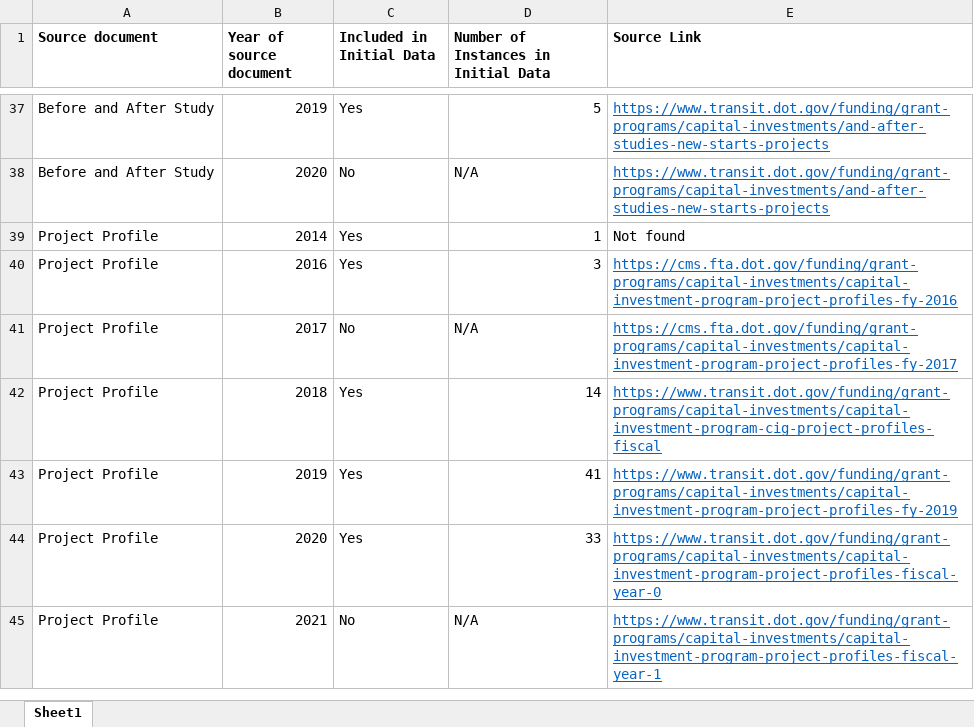
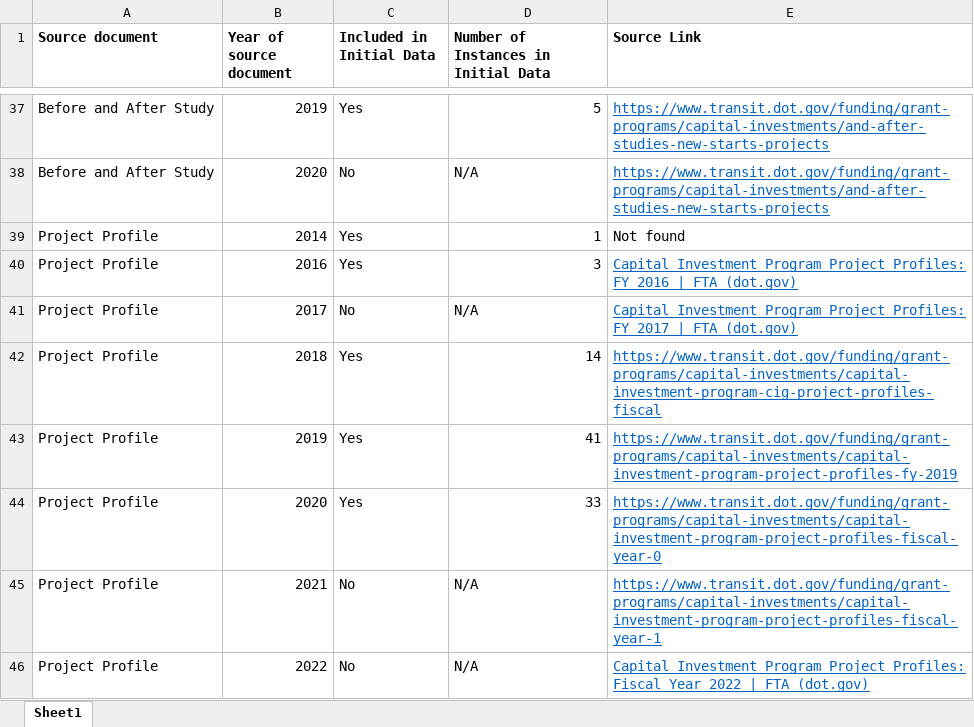
Before and after one commit to c-voulgaris/cap-cost-error, an Excel workbook: Notes and background/source inventory.xlsx, sheet Sheet1, drawn as a sheet; only a part is shown, gaps mark what is left out; values as stored, in another font and other column widths than the file's, no borders; the diff names each change by its address in the sheet, - before the commit and + after, or states it on an @@ line.

```diff
--- a/Notes and background/source inventory.xlsx (sheet Sheet1)
+++ b/Notes and background/source inventory.xlsx (sheet Sheet1)
-E40 (Source Link): https://cms.fta.dot.gov/funding/grant-programs/capital-investments/capital-investment-program-project-profiles-fy-2016
+E40 (Source Link): Capital Investment Program Project Profiles: FY 2016 | FTA (dot.gov)
-E41 (Source Link): https://cms.fta.dot.gov/funding/grant-programs/capital-investments/capital-investment-program-project-profiles-fy-2017
+E41 (Source Link): Capital Investment Program Project Profiles: FY 2017 | FTA (dot.gov)
+row 46: Project Profile | 2022 | No | N/A | Capital Investment Program Project Profiles: Fiscal Year 2022 | FTA (dot.gov)
```
Also changed, not shown: 1 other file.
